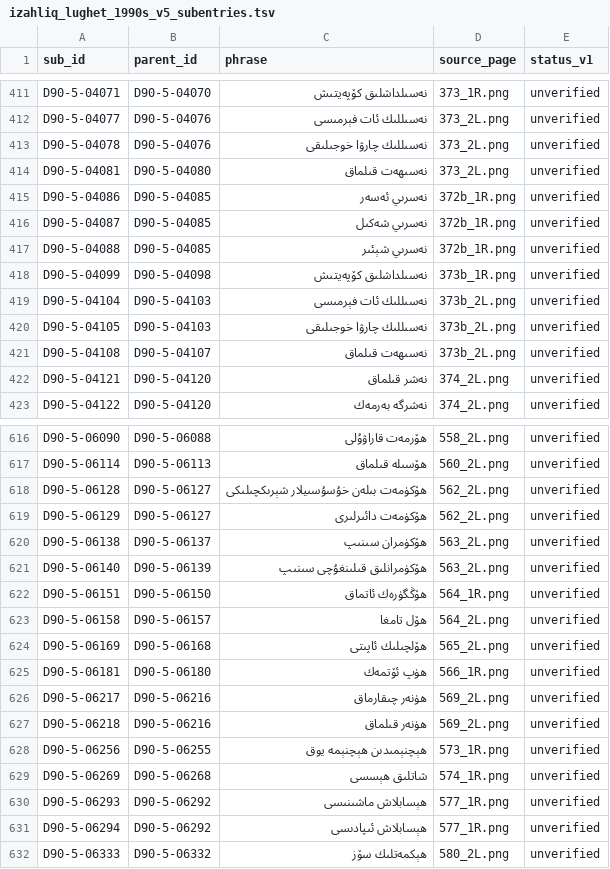
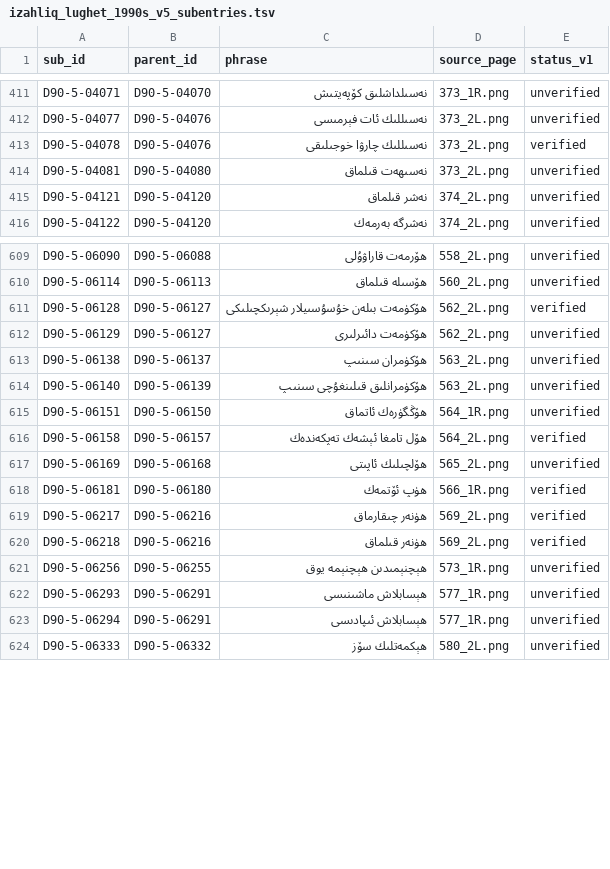
Before and after one commit to UyghurReferenceTexts/uyghur-headword-lists, a TSV file: data/izahliq_lughet_1990s/izahliq_lughet_1990s_v5_subentries.tsv, drawn as a sheet; only a part is shown, gaps mark what is left out; the diff covers the shown part only.

```diff
--- a/data/izahliq_lughet_1990s/izahliq_lughet_1990s_v5_subentries.tsv
+++ b/data/izahliq_lughet_1990s/izahliq_lughet_1990s_v5_subentries.tsv
@@ -412,11 +412,4 @@ D90-5-04071	D90-5-04070	نەسىلداشلىق كۆپەيتىش	373_1R.png	unver
 D90-5-04077	D90-5-04076	نەسىللىك ئات فېرمىسى	373_2L.png	unverified
-D90-5-04078	D90-5-04076	نەسىللىك چارۋا خوجىلىقى	373_2L.png	unverified
+D90-5-04078	D90-5-04076	نەسىللىك چارۋا خوجىلىقى	373_2L.png	verified
 D90-5-04081	D90-5-04080	نەسىھەت قىلماق	373_2L.png	unverified
-D90-5-04086	D90-5-04085	نەسرىي ئەسەر	372b_1R.png	unverified
-D90-5-04087	D90-5-04085	نەسرىي شەكىل	372b_1R.png	unverified
-D90-5-04088	D90-5-04085	نەسرىي شېئىر	372b_1R.png	unverified
-D90-5-04099	D90-5-04098	نەسىلداشلىق كۆپەيتىش	373b_1R.png	unverified
-D90-5-04104	D90-5-04103	نەسىللىك ئات فېرمىسى	373b_2L.png	unverified
-D90-5-04105	D90-5-04103	نەسىللىك چارۋا خوجىلىقى	373b_2L.png	unverified
-D90-5-04108	D90-5-04107	نەسىھەت قىلماق	373b_2L.png	unverified
 D90-5-04121	D90-5-04120	نەشر قىلماق	374_2L.png	unverified
@@ -617,3 +610,3 @@ D90-5-06090	D90-5-06088	ھۆرمەت قاراۋۇلى	558_2L.png	unverified
 D90-5-06114	D90-5-06113	ھۆسىلە قىلماق	560_2L.png	unverified
-D90-5-06128	D90-5-06127	ھۆكۈمەت بىلەن خۇسۇسىيلار شېرىكچىلىكى	562_2L.png	unverified
+D90-5-06128	D90-5-06127	ھۆكۈمەت بىلەن خۇسۇسىيلار شېرىكچىلىكى	562_2L.png	verified
 D90-5-06129	D90-5-06127	ھۆكۈمەت دائىرلىرى	562_2L.png	unverified
@@ -622,11 +615,10 @@ D90-5-06140	D90-5-06139	ھۆكۈمرانلىق قىلىنغۇچى سىنىپ	563
 D90-5-06151	D90-5-06150	ھۆڭگۈرەك ئاتماق	564_1R.png	unverified
-D90-5-06158	D90-5-06157	ھۆل تامغا	564_2L.png	unverified
+D90-5-06158	D90-5-06157	ھۆل تامغا ئېشەك تەپكەندەك	564_2L.png	verified
 D90-5-06169	D90-5-06168	ھۆلچىلىك ئاپىتى	565_2L.png	unverified
-D90-5-06181	D90-5-06180	ھۈپ ئۆتمەك	566_1R.png	unverified
-D90-5-06217	D90-5-06216	ھۈنەر چىقارماق	569_2L.png	unverified
-D90-5-06218	D90-5-06216	ھۈنەر قىلماق	569_2L.png	unverified
+D90-5-06181	D90-5-06180	ھۈپ ئۆتمەك	566_1R.png	verified
+D90-5-06217	D90-5-06216	ھۈنەر چىقارماق	569_2L.png	verified
+D90-5-06218	D90-5-06216	ھۈنەر قىلماق	569_2L.png	verified
 D90-5-06256	D90-5-06255	ھېچنېمىدىن ھېچنېمە يوق	573_1R.png	unverified
-D90-5-06269	D90-5-06268	شاتلىق ھېسسى	574_1R.png	unverified
-D90-5-06293	D90-5-06292	ھېسابلاش ماشىنىسى	577_1R.png	unverified
-D90-5-06294	D90-5-06292	ھېسابلاش ئىپادىسى	577_1R.png	unverified
+D90-5-06293	D90-5-06291	ھېسابلاش ماشىنىسى	577_1R.png	unverified
+D90-5-06294	D90-5-06291	ھېسابلاش ئىپادىسى	577_1R.png	unverified
 D90-5-06333	D90-5-06332	ھېكمەتلىك سۆز	580_2L.png	unverified
```
Also changed, not shown: 134 edited cells elsewhere in this file, data/izahliq_lughet_1990s/izahliq_lughet_1990s_v1_subentries.tsv, data/izahliq_lughet_1990s/izahliq_lughet_1990s_v2_subentries.tsv, 10 other files.
